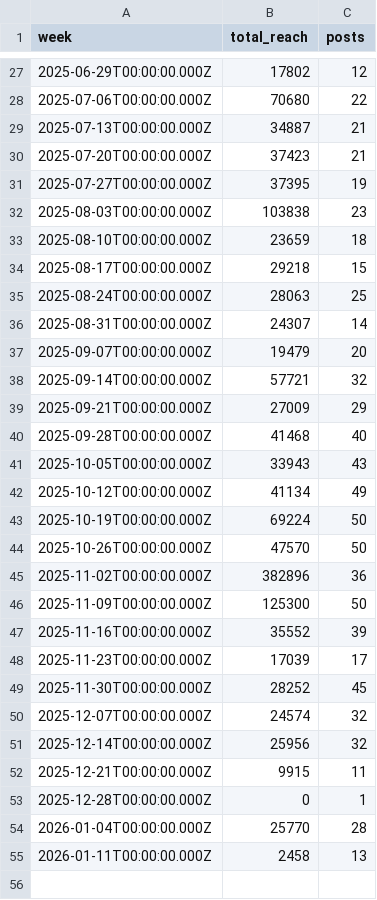
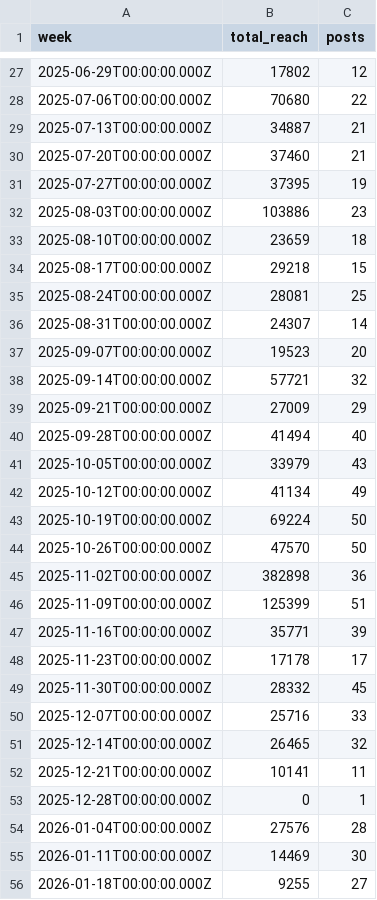
Before and after one commit to jwinternheimer/observable_metrics, a CSV file: src/data/buffer_channels_weekly_reach.csv, drawn as a sheet; only a part is shown, gaps mark what is left out; the diff covers the shown part only.

```diff
--- a/src/data/buffer_channels_weekly_reach.csv
+++ b/src/data/buffer_channels_weekly_reach.csv
@@ -29,14 +29,14 @@ week,total_reach,posts
 2025-07-13T00:00:00.000Z,34887,21
-2025-07-20T00:00:00.000Z,37423,21
+2025-07-20T00:00:00.000Z,37460,21
 2025-07-27T00:00:00.000Z,37395,19
-2025-08-03T00:00:00.000Z,103838,23
+2025-08-03T00:00:00.000Z,103886,23
 2025-08-10T00:00:00.000Z,23659,18
 2025-08-17T00:00:00.000Z,29218,15
-2025-08-24T00:00:00.000Z,28063,25
+2025-08-24T00:00:00.000Z,28081,25
 2025-08-31T00:00:00.000Z,24307,14
-2025-09-07T00:00:00.000Z,19479,20
+2025-09-07T00:00:00.000Z,19523,20
 2025-09-14T00:00:00.000Z,57721,32
 2025-09-21T00:00:00.000Z,27009,29
-2025-09-28T00:00:00.000Z,41468,40
-2025-10-05T00:00:00.000Z,33943,43
+2025-09-28T00:00:00.000Z,41494,40
+2025-10-05T00:00:00.000Z,33979,43
 2025-10-12T00:00:00.000Z,41134,49
@@ -44,12 +44,13 @@ week,total_reach,posts
 2025-10-26T00:00:00.000Z,47570,50
-2025-11-02T00:00:00.000Z,382896,36
-2025-11-09T00:00:00.000Z,125300,50
-2025-11-16T00:00:00.000Z,35552,39
-2025-11-23T00:00:00.000Z,17039,17
-2025-11-30T00:00:00.000Z,28252,45
-2025-12-07T00:00:00.000Z,24574,32
-2025-12-14T00:00:00.000Z,25956,32
-2025-12-21T00:00:00.000Z,9915,11
+2025-11-02T00:00:00.000Z,382898,36
+2025-11-09T00:00:00.000Z,125399,51
+2025-11-16T00:00:00.000Z,35771,39
+2025-11-23T00:00:00.000Z,17178,17
+2025-11-30T00:00:00.000Z,28332,45
+2025-12-07T00:00:00.000Z,25716,33
+2025-12-14T00:00:00.000Z,26465,32
+2025-12-21T00:00:00.000Z,10141,11
 2025-12-28T00:00:00.000Z,0,1
-2026-01-04T00:00:00.000Z,25770,28
-2026-01-11T00:00:00.000Z,2458,13
+2026-01-04T00:00:00.000Z,27576,28
+2026-01-11T00:00:00.000Z,14469,30
+2026-01-18T00:00:00.000Z,9255,27
```
Also changed, not shown: 2 edited cells elsewhere in this file, src/data/brand_weekly_reach.csv, src/data/buffer_team_monthly_engagement.csv, 17 other files.
